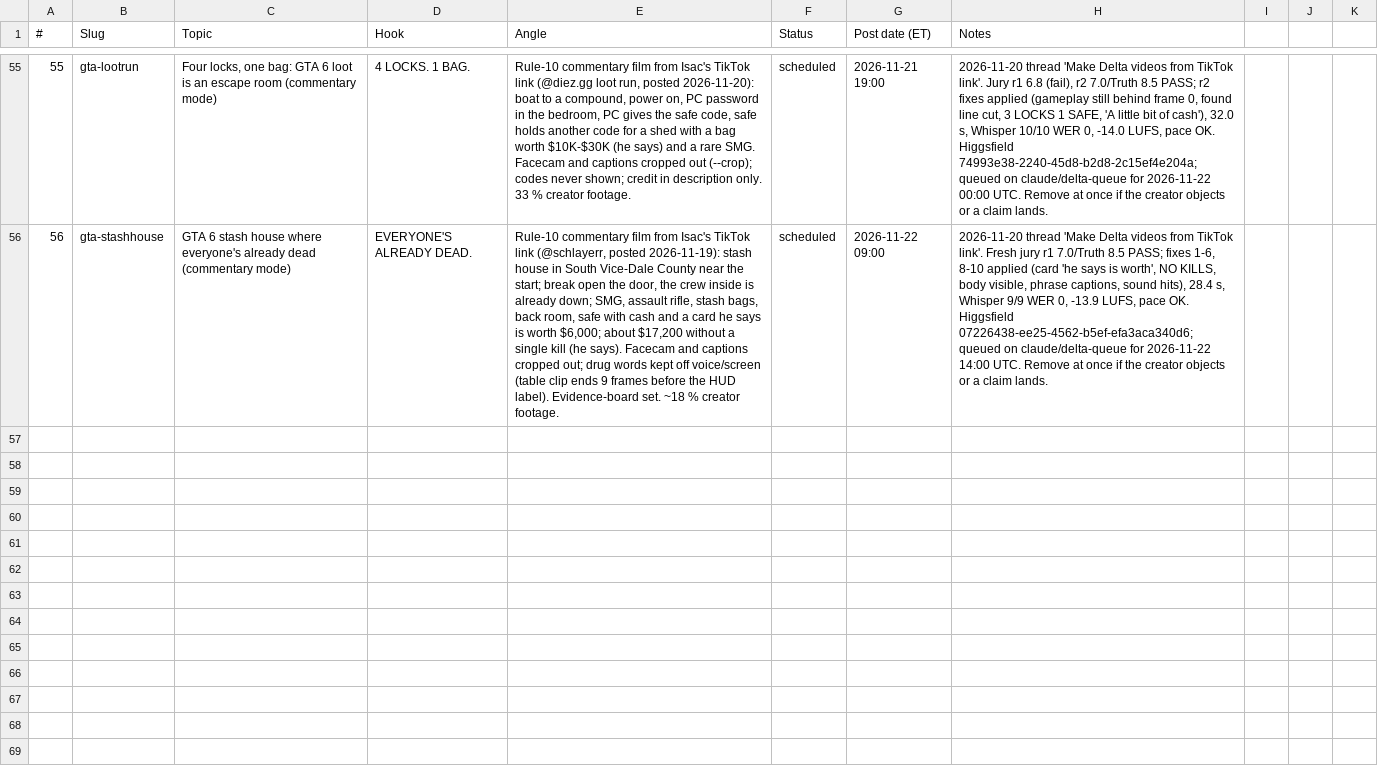
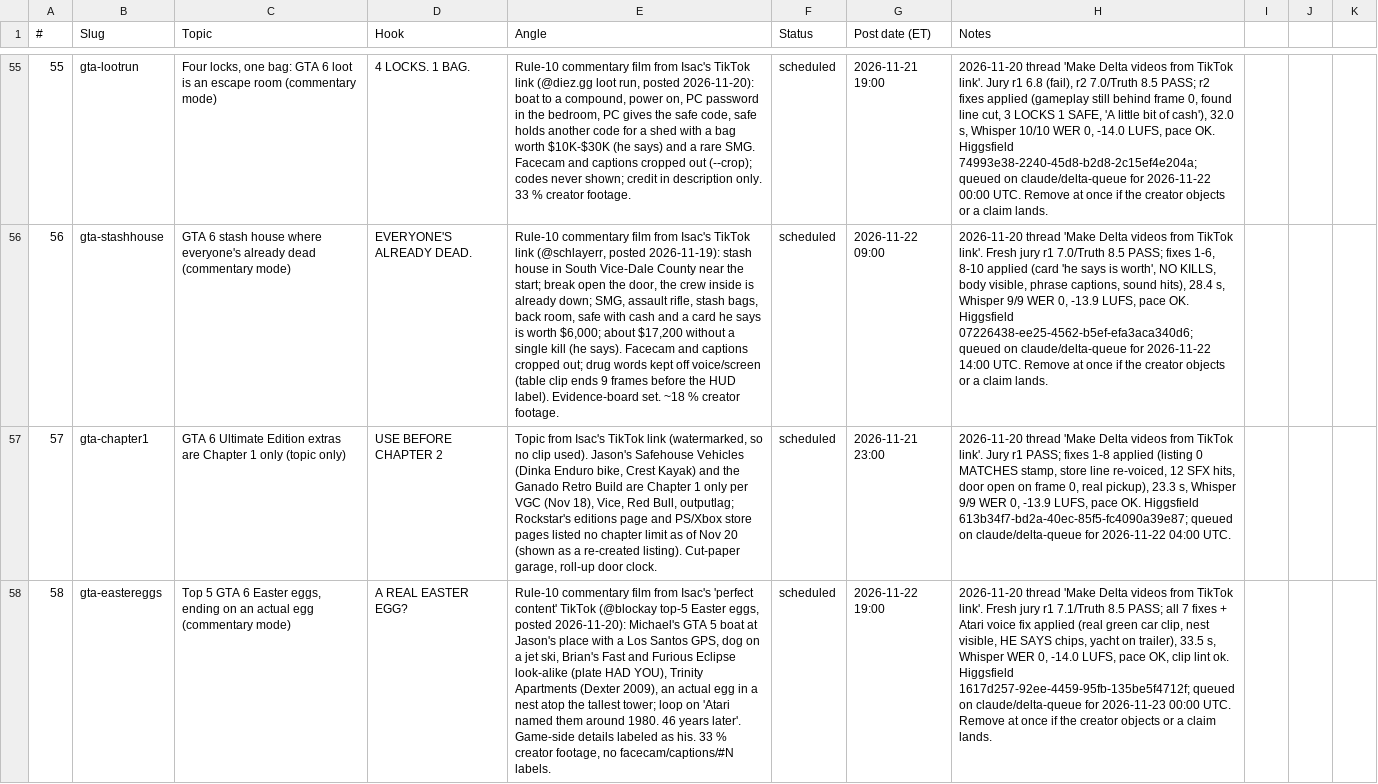
Before and after one commit to Wrexist/molindesign, a CSV file: delta/backlog.csv, drawn as a sheet; only a part is shown, gaps mark what is left out; the diff names each change by its address in the sheet, - before the commit and + after, or states it on an @@ line.

```diff
--- a/delta/backlog.csv
+++ b/delta/backlog.csv
+row 57: 57 | gta-chapter1 | GTA 6 Ultimate Edition extras are Chapter 1 only (topic only) | USE BEFORE CHAPTER 2 | Topic from Isac's TikTok link (watermarked, so no clip used). Jason's Safehouse Vehicles (Dinka Enduro bike, Crest Kayak) and the Ganado Retro Build are Chapter 1 only per VGC (Nov 18), Vice, Red Bull, outputlag; Rockstar's editions page and PS/Xbox store pages listed no chapter limit as of Nov 20 (shown as a re-created listing). Cut-paper garage, roll-up door clock. | scheduled | 2026-11-21 23:00 | 2026-11-20 thread 'Make Delta videos from TikTok link'. Jury r1 PASS; fixes 1-8 applied (listing 0 MATCHES stamp, store line re-voiced, 12 SFX hits, door open on frame 0, real pickup), 23.3 s, Whisper 9/9 WER 0, -13.9 LUFS, pace OK. Higgsfield 613b34f7-bd2a-40ec-85f5-fc4090a39e87; queued on claude/delta-queue for 2026-11-22 04:00 UTC.
+row 58: 58 | gta-eastereggs | Top 5 GTA 6 Easter eggs, ending on an actual egg (commentary mode) | A REAL EASTER EGG? | Rule-10 commentary film from Isac's 'perfect content' TikTok (@blockay top-5 Easter eggs, posted 2026-11-20): Michael's GTA 5 boat at Jason's place with a Los Santos GPS, dog on a jet ski, Brian's Fast and Furious Eclipse look-alike (plate HAD YOU), Trinity Apartments (Dexter 2009), an actual egg in a nest atop the tallest tower; loop on 'Atari named them around 1980. 46 years later'. Game-side details labeled as his. 33 % creator footage, no facecam/captions/#N labels. | scheduled | 2026-11-22 19:00 | 2026-11-20 thread 'Make Delta videos from TikTok link'. Fresh jury r1 7.1/Truth 8.5 PASS; all 7 fixes + Atari voice fix applied (real green car clip, nest visible, HE SAYS chips, yacht on trailer), 33.5 s, Whisper WER 0, -14.0 LUFS, pace OK, clip lint ok. Higgsfield 1617d257-92ee-4459-95fb-135be5f4712f; queued on claude/delta-queue for 2026-11-23 00:00 UTC. Remove at once if the creator objects or a claim lands.
```
Also changed, not shown: 3 other files.
